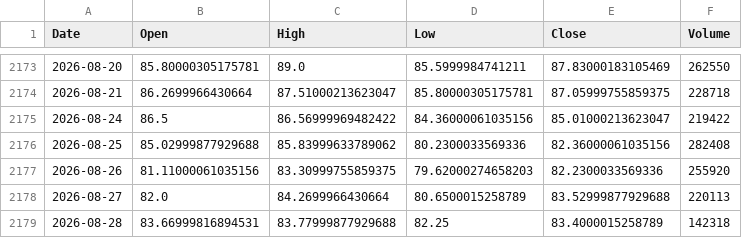
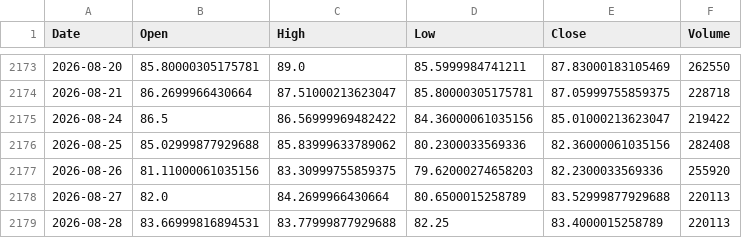
Before and after one commit to twangnhat-05/NGHIENCUUKHOAHOC, a CSV file: data/raw/Oil_WTI_ohlcv.csv, drawn as a sheet; only a part is shown, gaps mark what is left out.

```diff
--- a/data/raw/Oil_WTI_ohlcv.csv
+++ b/data/raw/Oil_WTI_ohlcv.csv
@@ -2178,2 +2178,2 @@
 2026-08-27,82.0,84.2699966430664,80.6500015258789,83.52999877929688,220113
-2026-08-28,83.66999816894531,83.77999877929688,82.25,83.4000015258789,142318
+2026-08-28,83.66999816894531,83.77999877929688,82.25,83.4000015258789,220113
```
Also changed, not shown: data/raw/Gold_Futures_ohlcv.csv, data/raw/SJC_gold_historical.csv, 3 other files.
